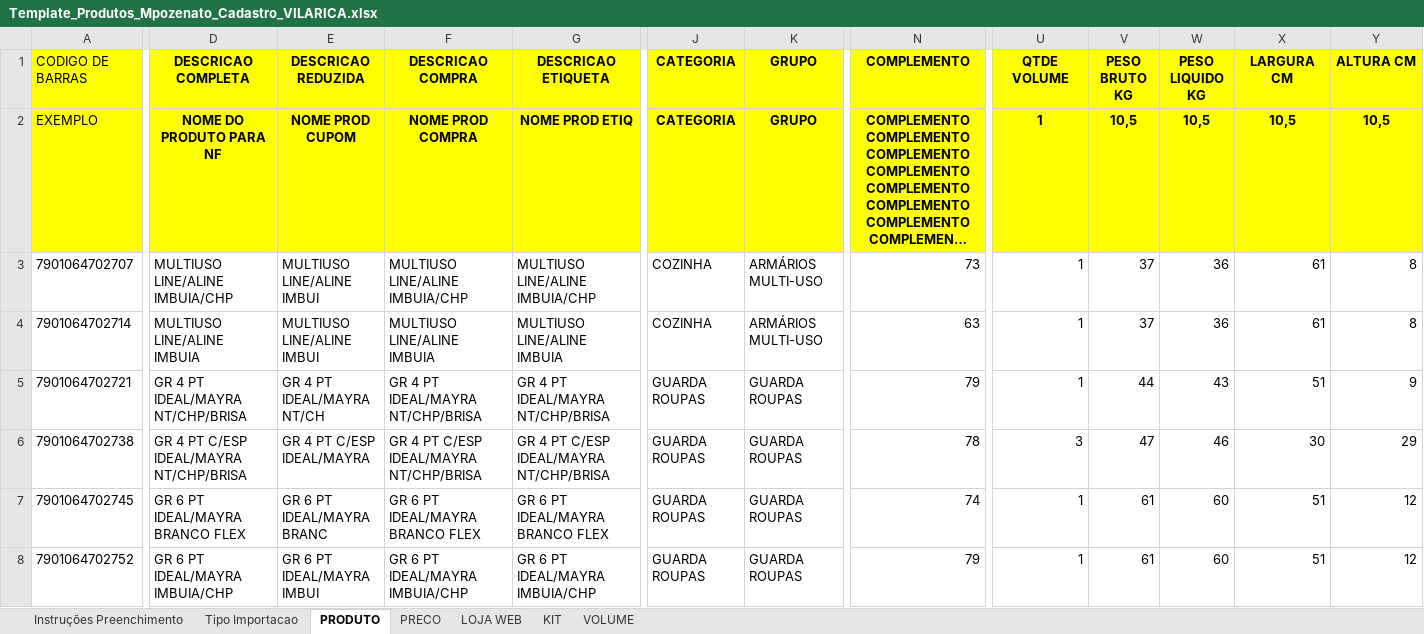
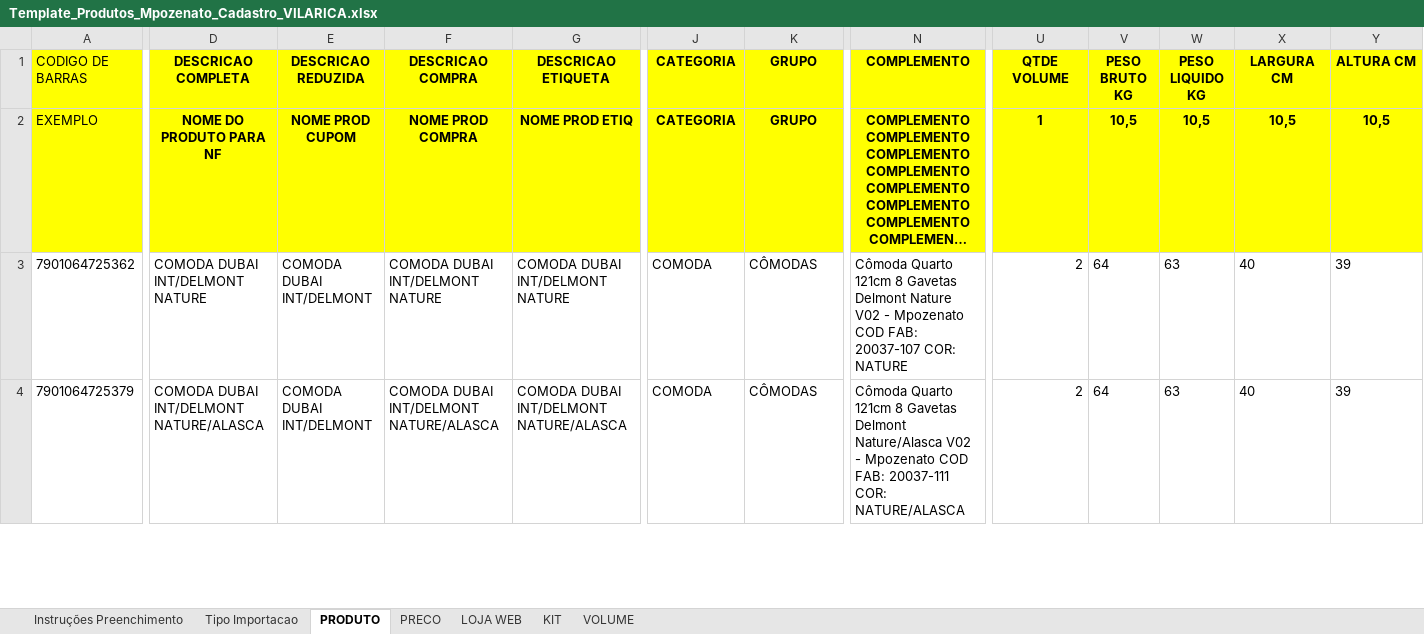
Before and after one commit to HeltonCardoso/Cadastro_Produtos_web, an Excel workbook: uploads/Template_Produtos_Mpozenato_Cadastro_VILARICA.xlsx, sheet PRODUTO, drawn as a sheet; only a part is shown, gaps mark what is left out; long unchanged cells end in …; values as stored, in another font and other column widths than the file's, no borders; removed rows and columns are numbered as before the commit, all else as after; rows hold the shown columns only; the diff covers the shown part only; the diff names each change by its address in the sheet, - before the commit and + after, or states it on an @@ line.

```diff
--- a/uploads/Template_Produtos_Mpozenato_Cadastro_VILARICA.xlsx (sheet PRODUTO)
+++ b/uploads/Template_Produtos_Mpozenato_Cadastro_VILARICA.xlsx (sheet PRODUTO)
-row 3: 7901064702707 | MULTIUSO LINE/ALINE IMBUIA/CHP | MULTIUSO LINE/ALINE IMBUI | MULTIUSO LINE/ALINE IMBUIA/CHP | MULTIUSO LINE/ALINE IMBUIA/CHP | COZINHA | ARMÁRIOS MULTI-USO | 73 | 1 | 37 | 36 | 61 | 8
-A3 (CODIGO DE BARRAS): 7901064702714
+A3 (CODIGO DE BARRAS): 7901064725362
-D3 (DESCRICAO COMPLETA): MULTIUSO LINE/ALINE IMBUIA
+D3 (DESCRICAO COMPLETA): COMODA DUBAI INT/DELMONT NATURE
-E3 (DESCRICAO REDUZIDA): MULTIUSO LINE/ALINE IMBUI
+E3 (DESCRICAO REDUZIDA): COMODA DUBAI INT/DELMONT
-F3 (DESCRICAO COMPRA): MULTIUSO LINE/ALINE IMBUIA
+F3 (DESCRICAO COMPRA): COMODA DUBAI INT/DELMONT NATURE
-G3 (DESCRICAO ETIQUETA): MULTIUSO LINE/ALINE IMBUIA
+G3 (DESCRICAO ETIQUETA): COMODA DUBAI INT/DELMONT NATURE
-J3 (CATEGORIA): COZINHA
+J3 (CATEGORIA): COMODA
-K3 (GRUPO): ARMÁRIOS MULTI-USO
+K3 (GRUPO): CÔMODAS
-N3 (COMPLEMENTO): 63
+N3 (COMPLEMENTO): Cômoda Quarto 121cm 8 Gavetas Delmont Nature V02 - Mpozenato COD FAB: 20037-107 COR: NATURE
-U3:U4 (QTDE VOLUME): 1
+U3:U4 (QTDE VOLUME): 2
-V3 (PESO BRUTO KG): 37
+V3 (PESO BRUTO KG): 64
-W3 (PESO LIQUIDO KG): 36
+W3 (PESO LIQUIDO KG): 63
-X3 (LARGURA CM): 61
+X3 (LARGURA CM): 40
-Y3 (ALTURA CM): 8
+Y3 (ALTURA CM): 39
-A4 (CODIGO DE BARRAS): 7901064702721
+A4 (CODIGO DE BARRAS): 7901064725379
-D4 (DESCRICAO COMPLETA): GR 4 PT IDEAL/MAYRA NT/CHP/BRISA
+D4 (DESCRICAO COMPLETA): COMODA DUBAI INT/DELMONT NATURE/ALASCA
-E4 (DESCRICAO REDUZIDA): GR 4 PT IDEAL/MAYRA NT/CH
+E4 (DESCRICAO REDUZIDA): COMODA DUBAI INT/DELMONT
-F4 (DESCRICAO COMPRA): GR 4 PT IDEAL/MAYRA NT/CHP/BRISA
+F4 (DESCRICAO COMPRA): COMODA DUBAI INT/DELMONT NATURE/ALASCA
-G4 (DESCRICAO ETIQUETA): GR 4 PT IDEAL/MAYRA NT/CHP/BRISA
+G4 (DESCRICAO ETIQUETA): COMODA DUBAI INT/DELMONT NATURE/ALASCA
-J4 (CATEGORIA): GUARDA ROUPAS
+J4 (CATEGORIA): COMODA
-K4 (GRUPO): GUARDA ROUPAS
+K4 (GRUPO): CÔMODAS
-N4 (COMPLEMENTO): 79
+N4 (COMPLEMENTO): Cômoda Quarto 121cm 8 Gavetas Delmont Nature/Alasca V02 - Mpozenato COD FAB: 20037-111 COR: NATURE/ALASCA
-V4 (PESO BRUTO KG): 44
+V4 (PESO BRUTO KG): 64
-W4 (PESO LIQUIDO KG): 43
+W4 (PESO LIQUIDO KG): 63
-X4 (LARGURA CM): 51
+X4 (LARGURA CM): 40
-Y4 (ALTURA CM): 9
+Y4 (ALTURA CM): 39
-row 6: 7901064702738 | GR 4 PT C/ESP IDEAL/MAYRA NT/CHP/BRISA | GR 4 PT C/ESP IDEAL/MAYRA | GR 4 PT C/ESP IDEAL/MAYRA NT/CHP/BRISA | GR 4 PT C/ESP IDEAL/MAYRA NT/CHP/BRISA | GUARDA ROUPAS | GUARDA ROUPAS | 78 | 3 | 47 | 46 | 30 | 29
-row 7: 7901064702745 | GR 6 PT IDEAL/MAYRA BRANCO FLEX | GR 6 PT IDEAL/MAYRA BRANC | GR 6 PT IDEAL/MAYRA BRANCO FLEX | GR 6 PT IDEAL/MAYRA BRANCO FLEX | GUARDA ROUPAS | GUARDA ROUPAS | 74 | 1 | 61 | 60 | 51 | 12
-row 8: 7901064702752 | GR 6 PT IDEAL/MAYRA IMBUIA/CHP | GR 6 PT IDEAL/MAYRA IMBUI | GR 6 PT IDEAL/MAYRA IMBUIA/CHP | GR 6 PT IDEAL/MAYRA IMBUIA/CHP | GUARDA ROUPAS | GUARDA ROUPAS | 79 | 1 | 61 | 60 | 51 | 12
```
Also changed, not shown: 1 removed row, 140 edited cells and cell formats elsewhere in this sheet, sheet VOLUME, sheet PRECO, sheet LOJA WEB, sheet KIT, uploads/Planilha_Online_LUCIANEQUARTO.xlsx, 10 other files.
